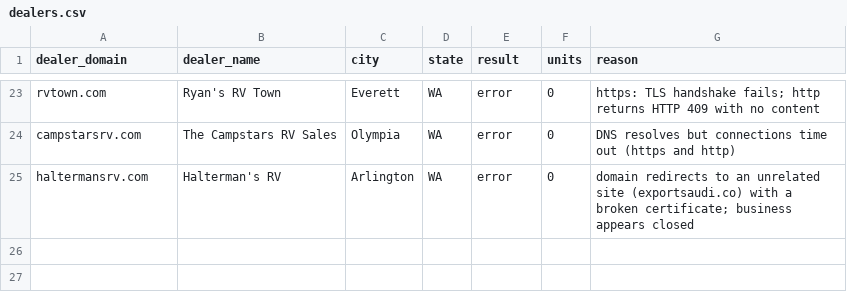
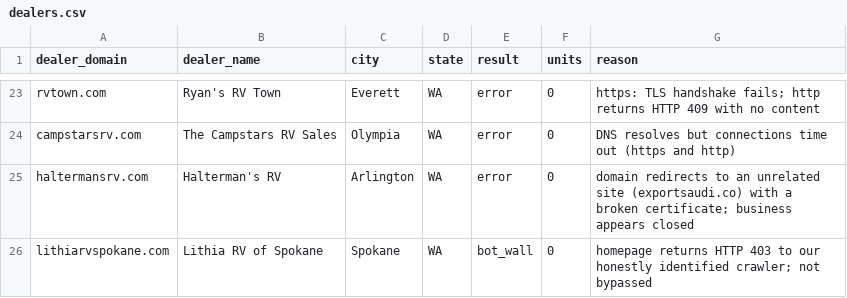
Before and after one commit to MatchRV/AI-RV-Marketplace-Infrastructure-, a CSV file: lib/agent-core/data/harvest-devin/WA/dealers.csv, drawn as a sheet; only a part is shown, gaps mark what is left out; the diff names each change by its address in the sheet, - before the commit and + after, or states it on an @@ line.

```diff
--- a/lib/agent-core/data/harvest-devin/WA/dealers.csv
+++ b/lib/agent-core/data/harvest-devin/WA/dealers.csv
+row 26: lithiarvspokane.com | Lithia RV of Spokane | Spokane | WA | bot_wall | 0 | homepage returns HTTP 403 to our honestly identified crawler; not bypassed
```
Also changed, not shown: 1 other file.
